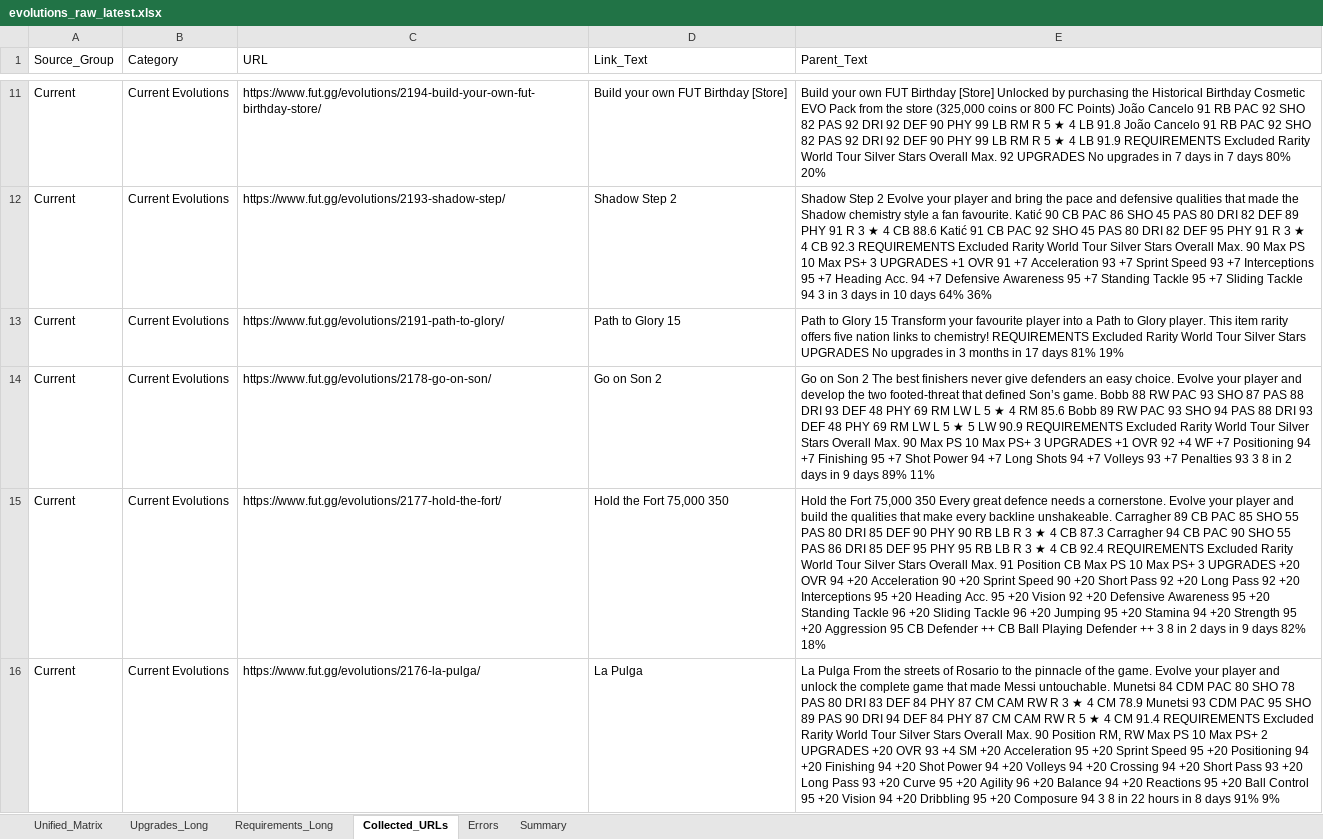
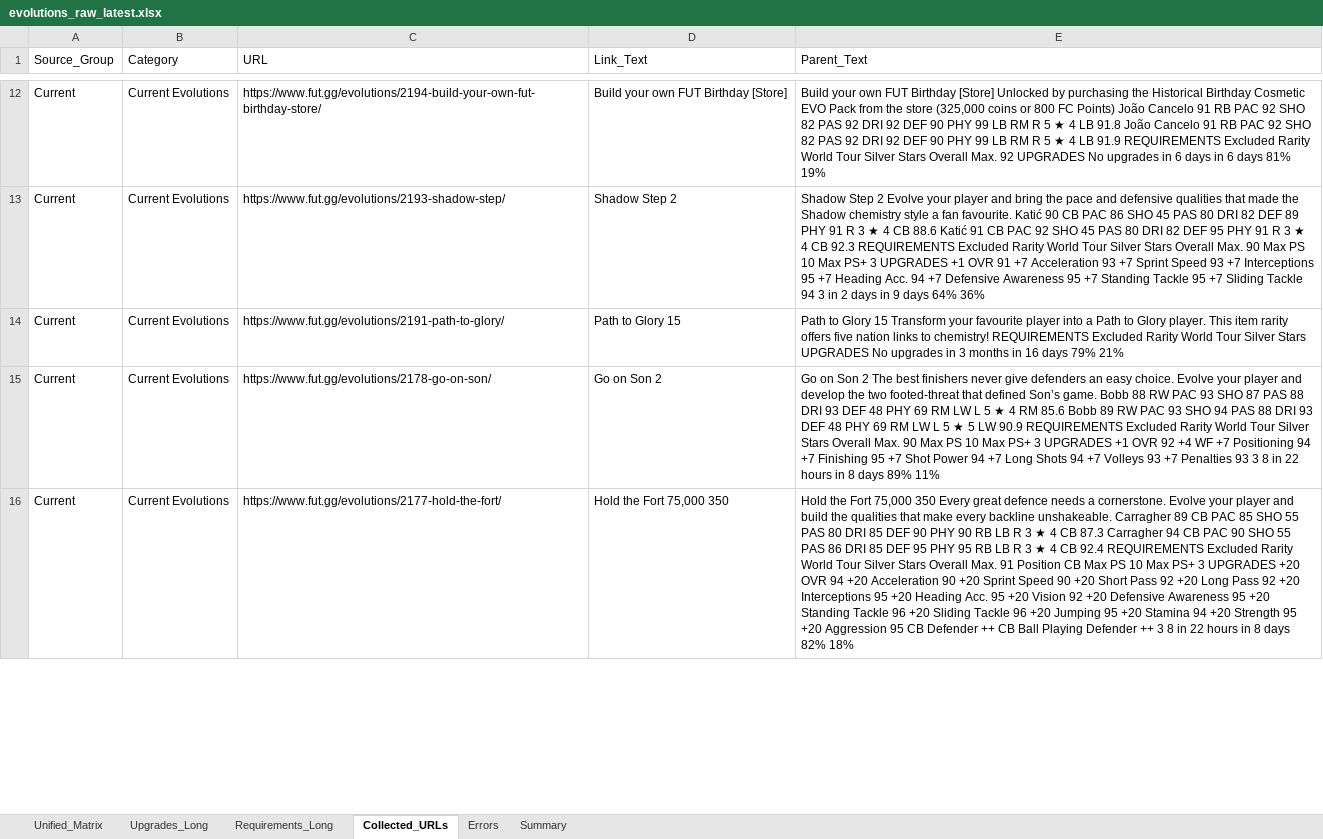
Before and after one commit to lemora87/futgg-objective-crawler, an Excel workbook: latest/evolutions_raw_latest.xlsx, sheet Collected_URLs, drawn as a sheet; only a part is shown, gaps mark what is left out; values as stored, in another font and other column widths than the file's, no borders; removed rows and columns are numbered as before the commit, all else as after; the diff covers the shown part only; the diff names each change by its address in the sheet, - before the commit and + after, or states it on an @@ line.

```diff
--- a/latest/evolutions_raw_latest.xlsx (sheet Collected_URLs)
+++ b/latest/evolutions_raw_latest.xlsx (sheet Collected_URLs)
-E12 (Parent_Text): …upgrades in 7 days in 7 days 80% 20%
+E12 (Parent_Text): …upgrades in 6 days in 6 days 81% 19%
-E13 (Parent_Text): …3 in 3 days in 10 days 64%…
+E13 (Parent_Text): …3 in 2 days in 9 days 64%…
-E14 (Parent_Text): …months in 17 days 81% 19%
+E14 (Parent_Text): …months in 16 days 79% 21%
-E15 (Parent_Text): …8 in 2 days in 9 days 89%…
+E15 (Parent_Text): …8 in 22 hours in 8 days 89%…
-E16 (Parent_Text): …8 in 2 days in 9 days 82%…
+E16 (Parent_Text): …8 in 22 hours in 8 days 82%…
-row 16: Current | Current Evolutions | https://www.fut.gg/evolutions/2176-la-pulga/ | La Pulga | La Pulga From the streets of Rosario to the pinnacle of the game. Evolve your player and unlock the complete game that made Messi untouchable. Munetsi 84 CDM PAC 80 SHO 78 PAS 80 DRI 83 DEF 84 PHY 87 CM CAM RW R 3 ★ 4 CM 78.9 Munetsi 93 CDM PAC 95 SHO 89 PAS 90 DRI 94 DEF 84 PHY 87 CM CAM RW R 5 ★ 4 CM 91.4 REQUIREMENTS Excluded Rarity World Tour Silver Stars Overall Max. 90 Position RM, RW Max PS 10 Max PS+ 2 UPGRADES +20 OVR 93 +4 SM +20 Acceleration 95 +20 Sprint Speed 95 +20 Positioning 94 +20 Finishing 94 +20 Shot Power 94 +20 Volleys 94 +20 Crossing 94 +20 Short Pass 93 +20 Long Pass 93 +20 Curve 95 +20 Agility 96 +20 Balance 94 +20 Reactions 95 +20 Ball Control 95 +20 Vision 94 +20 Dribbling 95 +20 Composure 94 3 8 in 22 hours in 8 days 91% 9%
```
Also changed, not shown: 1 added row and 27 edited cells elsewhere in this sheet, sheet Upgrades_Long, sheet Unified_Matrix, sheet Requirements_Long, sheet Summary, latest/evolutions_analysis_latest.xlsx.
